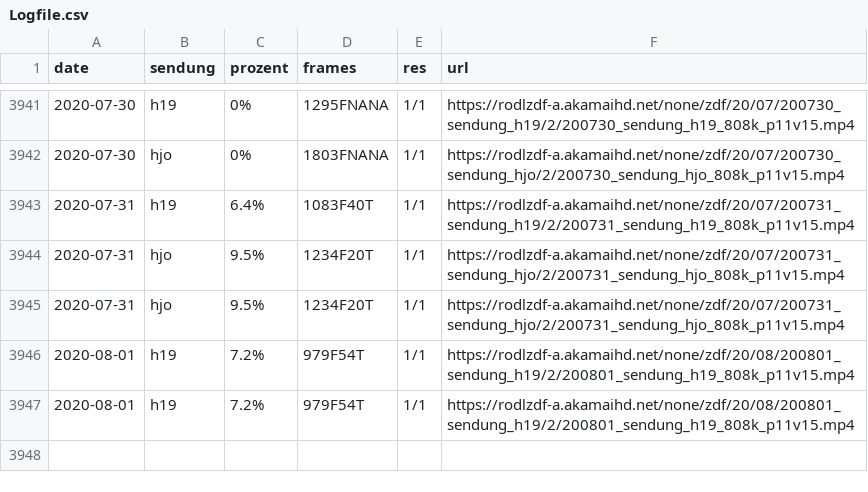
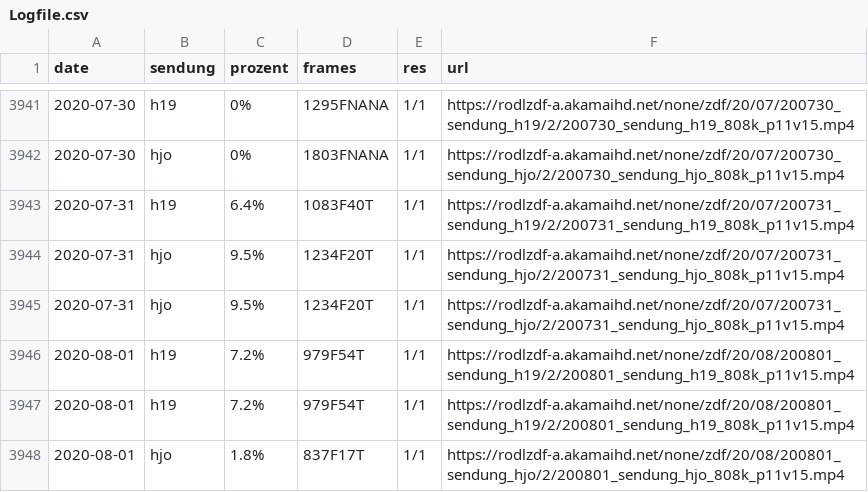
Before and after one commit to georoen/standbildNews, a CSV file: Logfile.csv, drawn as a sheet; only a part is shown, gaps mark what is left out.

Commit message:
hjo 2020-08-01

```diff
--- a/Logfile.csv
+++ b/Logfile.csv
@@ -3947 +3947,2 @@ date,sendung,prozent,frames,res,url
 2020-08-01,h19,7.2%,979F54T,1/1,https://rodlzdf-a.akamaihd.net/none/zdf/20/08/200801_sendung_h19/2/200801_sendung_h19_808k_p11v15.mp4
+2020-08-01,hjo,1.8%,837F17T,1/1,https://rodlzdf-a.akamaihd.net/none/zdf/20/08/200801_sendung_hjo/2/200801_sendung_hjo_808k_p11v15.mp4
```
